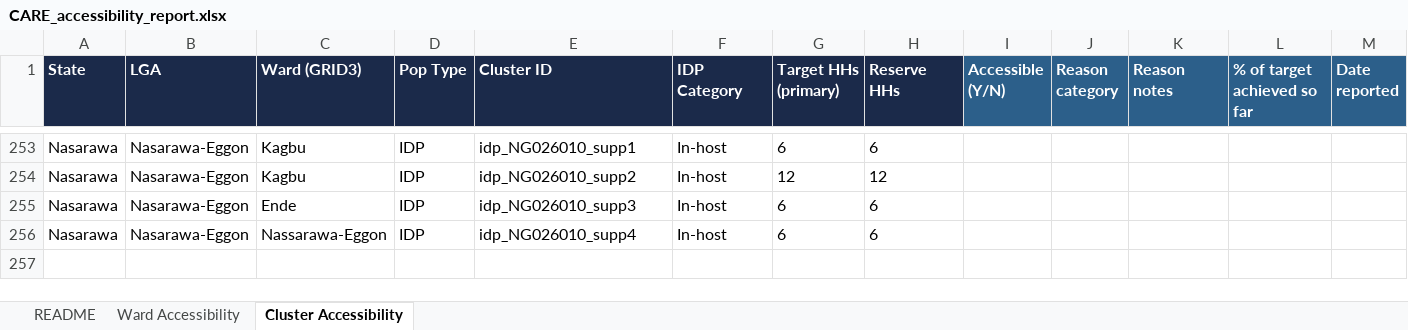
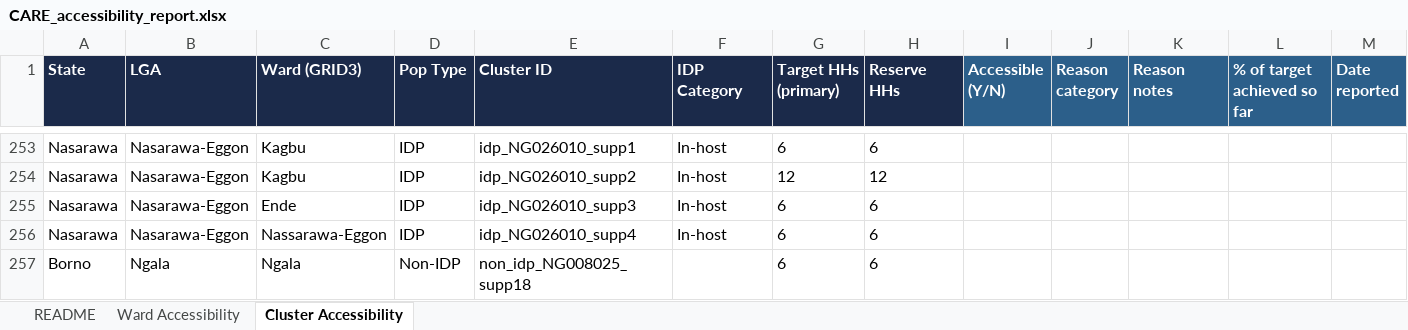
Before and after one commit to JackPhilpott/MSNA-N-WEC-2026, an Excel workbook: resampling/input/accessibility_reports_returned/CARE_accessibility_report.xlsx, sheet Cluster Accessibility, drawn as a sheet; only a part is shown, gaps mark what is left out; values as stored, in another font and other column widths than the file's, no borders; table styles not drawn; the diff names each change by its address in the sheet, - before the commit and + after, or states it on an @@ line.

```diff
--- a/resampling/input/accessibility_reports_returned/CARE_accessibility_report.xlsx (sheet Cluster Accessibility)
+++ b/resampling/input/accessibility_reports_returned/CARE_accessibility_report.xlsx (sheet Cluster Accessibility)
+row 257: Borno | Ngala | Ngala | Non-IDP | non_idp_NG008025_supp18 |  | 6 | 6
```
Also changed, not shown: resampling/input/accessibility_reports_returned/FACT_accessibility_report.xlsx, resampling/input/accessibility_reports_returned/INTERSOS_accessibility_report.xlsx, 9 other files.
